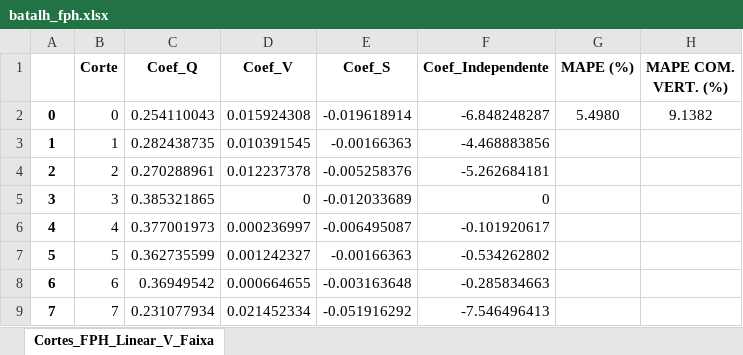
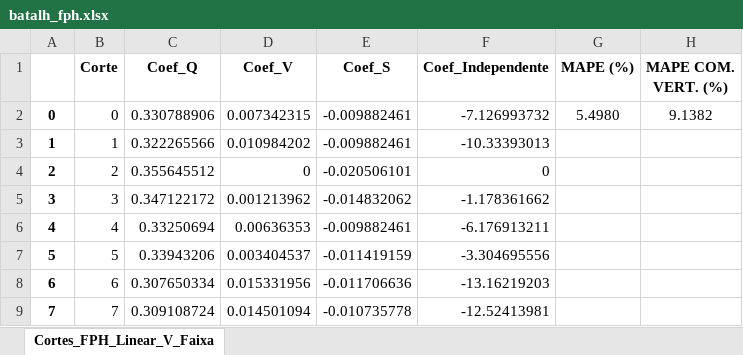
Before and after one commit to dlbr92/fph_lin, an Excel workbook: batalh_fph.xlsx, sheet Cortes_FPH_Linear_V_Faixa, drawn as a sheet; only a part is shown; values as stored, in another font and other column widths than the file's, no borders; the diff covers the shown part only; the diff names each change by its address in the sheet, - before the commit and + after, or states it on an @@ line.

```diff
--- a/batalh_fph.xlsx (sheet Cortes_FPH_Linear_V_Faixa)
+++ b/batalh_fph.xlsx (sheet Cortes_FPH_Linear_V_Faixa)
-C2 (Coef_Q): 0.254110043
+C2 (Coef_Q): 0.330788906
-D2 (Coef_V): 0.015924308
+D2 (Coef_V): 0.007342315
-E2 (Coef_S): -0.019618914
+E2 (Coef_S): -0.009882461
-F2 (Coef_Independente): -6.848248287
+F2 (Coef_Independente): -7.126993732
-C3 (Coef_Q): 0.282438735
+C3 (Coef_Q): 0.322265566
-D3 (Coef_V): 0.010391545
+D3 (Coef_V): 0.010984202
-E3 (Coef_S): -0.00166363
+E3 (Coef_S): -0.009882461
-F3 (Coef_Independente): -4.468883856
+F3 (Coef_Independente): -10.33393013
-C4 (Coef_Q): 0.270288961
+C4 (Coef_Q): 0.355645512
-D4 (Coef_V): 0.012237378
+D4 (Coef_V): 0
-E4 (Coef_S): -0.005258376
+E4 (Coef_S): -0.020506101
-F4 (Coef_Independente): -5.262684181
+F4 (Coef_Independente): 0
-C5 (Coef_Q): 0.385321865
+C5 (Coef_Q): 0.347122172
-D5 (Coef_V): 0
+D5 (Coef_V): 0.001213962
-E5 (Coef_S): -0.012033689
+E5 (Coef_S): -0.014832062
-F5 (Coef_Independente): 0
+F5 (Coef_Independente): -1.178361662
-C6 (Coef_Q): 0.377001973
+C6 (Coef_Q): 0.33250694
-D6 (Coef_V): 0.000236997
+D6 (Coef_V): 0.00636353
-E6 (Coef_S): -0.006495087
+E6 (Coef_S): -0.009882461
-F6 (Coef_Independente): -0.101920617
+F6 (Coef_Independente): -6.176913211
-C7 (Coef_Q): 0.362735599
+C7 (Coef_Q): 0.33943206
-D7 (Coef_V): 0.001242327
+D7 (Coef_V): 0.003404537
-E7 (Coef_S): -0.00166363
+E7 (Coef_S): -0.011419159
-F7 (Coef_Independente): -0.534262802
+F7 (Coef_Independente): -3.304695556
-C8 (Coef_Q): 0.36949542
+C8 (Coef_Q): 0.307650334
-D8 (Coef_V): 0.000664655
+D8 (Coef_V): 0.015331956
-E8 (Coef_S): -0.003163648
+E8 (Coef_S): -0.011706636
-F8 (Coef_Independente): -0.285834663
+F8 (Coef_Independente): -13.16219203
-C9 (Coef_Q): 0.231077934
+C9 (Coef_Q): 0.309108724
-D9 (Coef_V): 0.021452334
+D9 (Coef_V): 0.014501094
-E9 (Coef_S): -0.051916292
+E9 (Coef_S): -0.010735778
-F9 (Coef_Independente): -7.546496413
+F9 (Coef_Independente): -12.52413981
```
Also changed, not shown: 12 edited cells elsewhere in this sheet, FPH-LinearxNLinear.xlsx, 6 other files.
